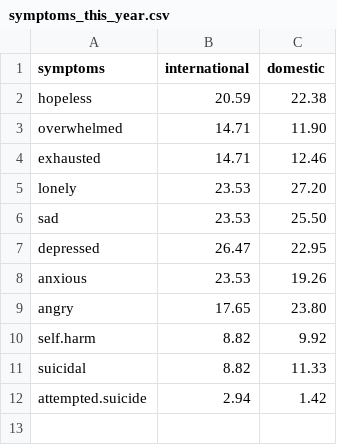
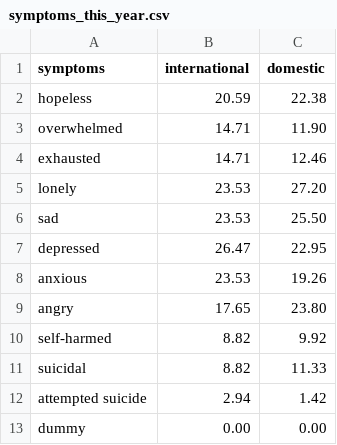
Before and after one commit to theang66/dataviz_fall20, a CSV file: src/data/2019/symptoms_this_year.csv, drawn as a sheet.

```diff
--- a/src/data/2019/symptoms_this_year.csv
+++ b/src/data/2019/symptoms_this_year.csv
@@ -9,4 +9,5 @@ anxious,23.53,19.26
 angry,17.65,23.80
-self.harm,8.82,9.92
+self-harmed,8.82,9.92
 suicidal,8.82,11.33
-attempted.suicide,2.94,1.42
+attempted suicide,2.94,1.42
+dummy,0.00,0.00
```
Also changed, not shown: src/data/2019/symptoms_never.csv, src/data/2019/symptoms_not_this_year.csv, 4 other files.
